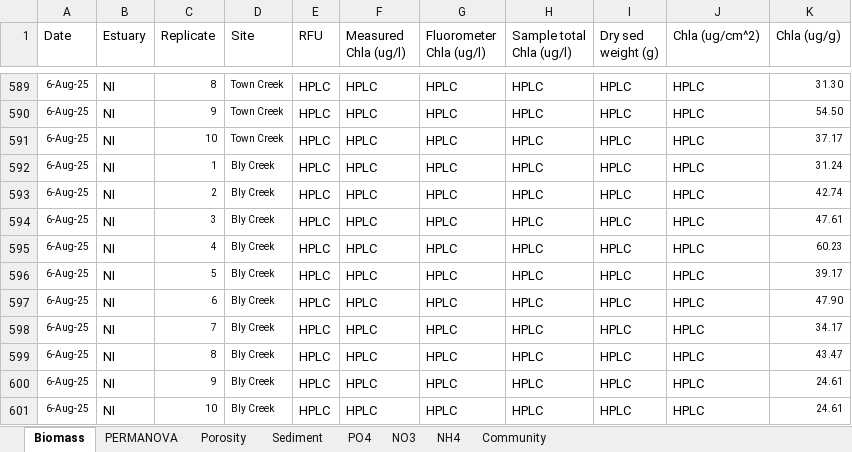
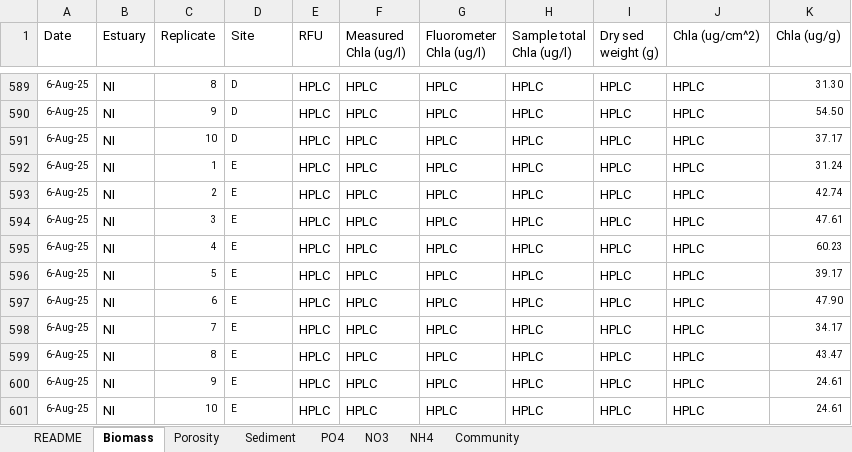
Before and after one commit to Hgfishguy/MS_Thesis_Stats, an Excel workbook: Data/BMA_Human_Impacts_Master_Datasheet.xlsx, sheet Biomass, drawn as a sheet; only a part is shown, gaps mark what is left out; values as stored, in another font and other column widths than the file's, no borders; the diff covers the shown part only; the diff names each change by its address in the sheet, - before the commit and + after, or states it on an @@ line.

```diff
--- a/Data/BMA_Human_Impacts_Master_Datasheet.xlsx (sheet Biomass)
+++ b/Data/BMA_Human_Impacts_Master_Datasheet.xlsx (sheet Biomass)
-sheet tab: PERMANOVA
+sheet tab: README
-D589:D591 (Site): Town Creek
+D589:D591 (Site): D
-D592:D601 (Site): Bly Creek
+D592:D601 (Site): E
```
Also changed, not shown: 27 edited cells elsewhere in this sheet, sheet Sediment, sheet NO3, sheet PO4, sheet NH4, sheet Porosity, 9 other files.
